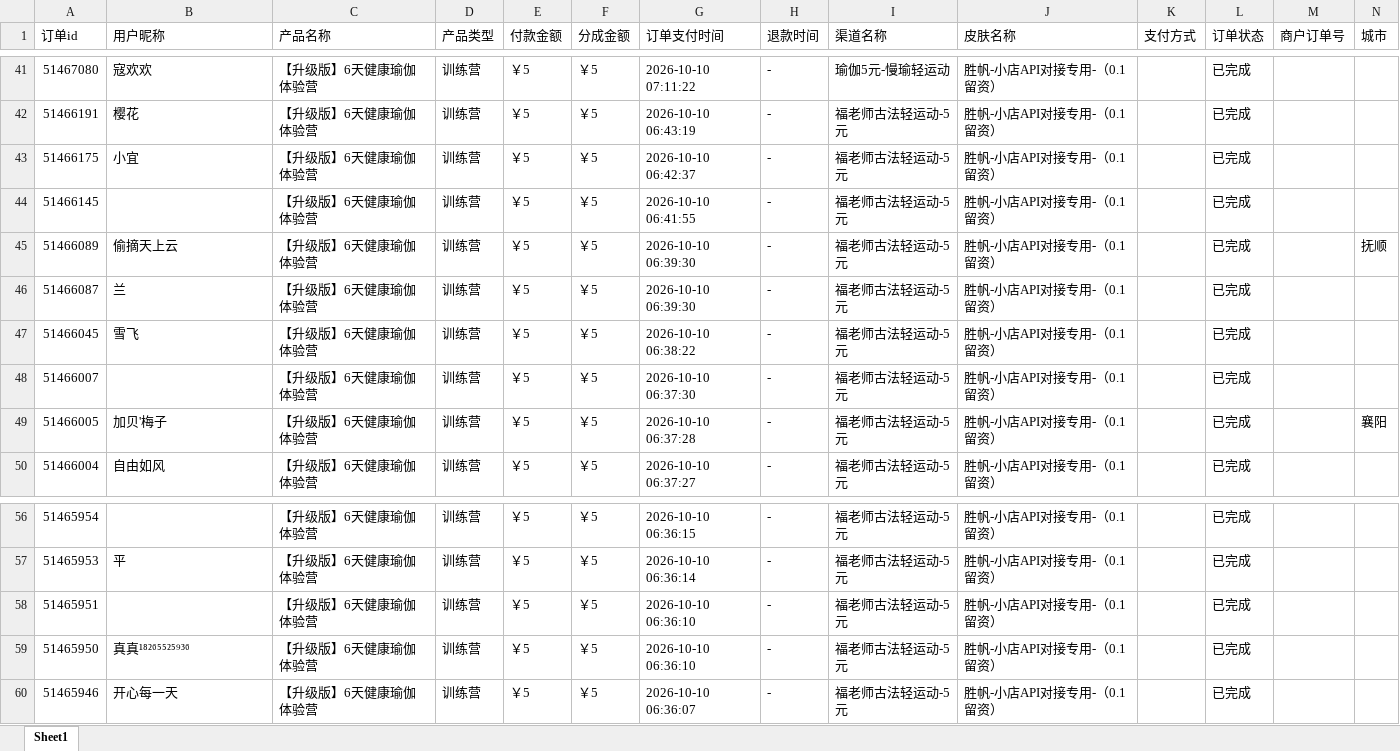
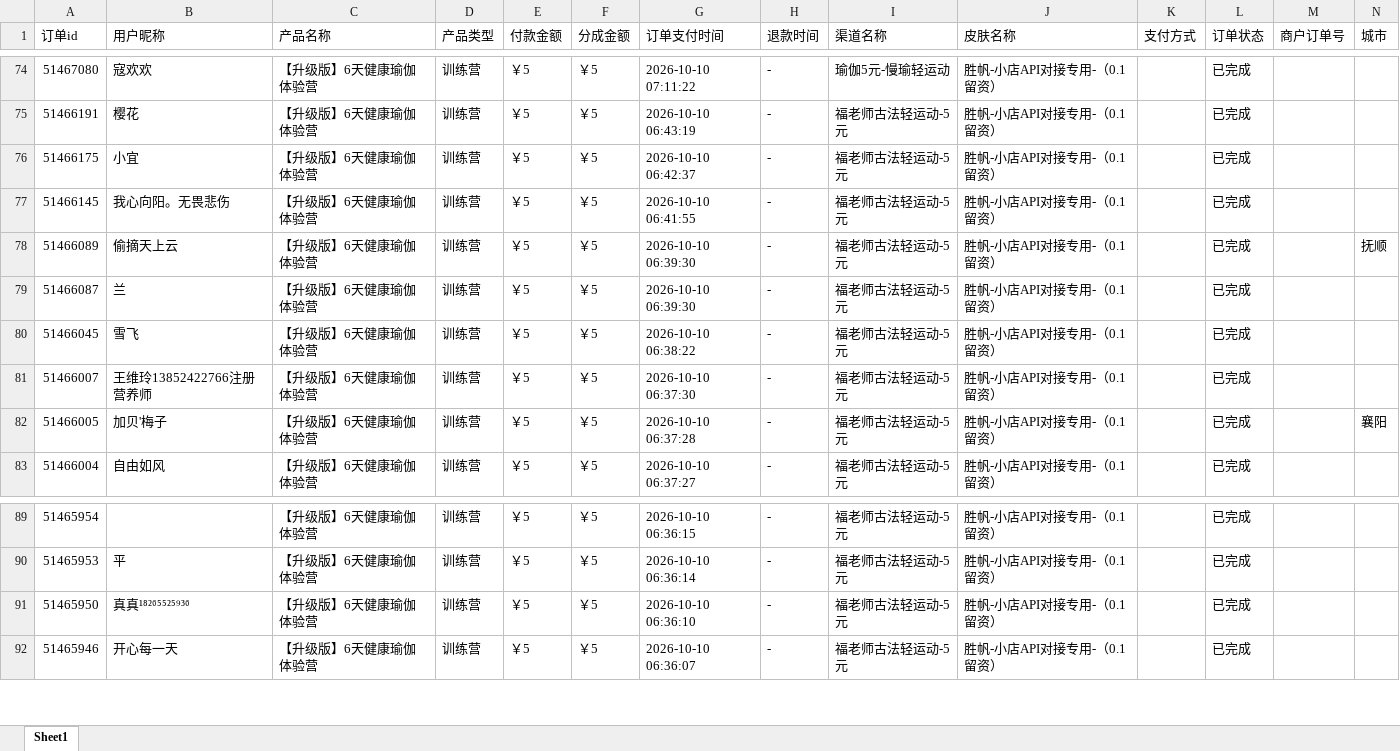
Before and after one commit to JNC121314/jianzhi-dashboard, an Excel workbook: data/exports/视频号/dist_order_2026-10-10.xlsx, sheet Sheet1, drawn as a sheet; only a part is shown, gaps mark what is left out; values as stored, in another font and other column widths than the file's, no borders; removed rows and columns are numbered as before the commit, all else as after; the diff covers the shown part only; the diff names each change by its address in the sheet, - before the commit and + after, or states it on an @@ line.

```diff
--- a/data/exports/视频号/dist_order_2026-10-10.xlsx (sheet Sheet1)
+++ b/data/exports/视频号/dist_order_2026-10-10.xlsx (sheet Sheet1)
-B77 (用户昵称): (empty)
+B77 (用户昵称): 我心向阳。无畏悲伤
-B81 (用户昵称): (empty)
+B81 (用户昵称): 王维玲13852422766注册营养师
-row 58: 51465951 |  | 【升级版】6天健康瑜伽体验营 | 训练营 | ￥5 | ￥5 | 2026-10-10 06:36:10 | - | 福老师古法轻运动-5元 | 胜帆-小店API对接专用-（0.1留资） |  | 已完成
```
Also changed, not shown: 33 added rows elsewhere in this sheet, data/exports/毛毛矩阵/dist_order_2026-10-10.xlsx, data/exports/王颖瑜伽/dist_order_2026-10-10.xlsx, 6 other files.
